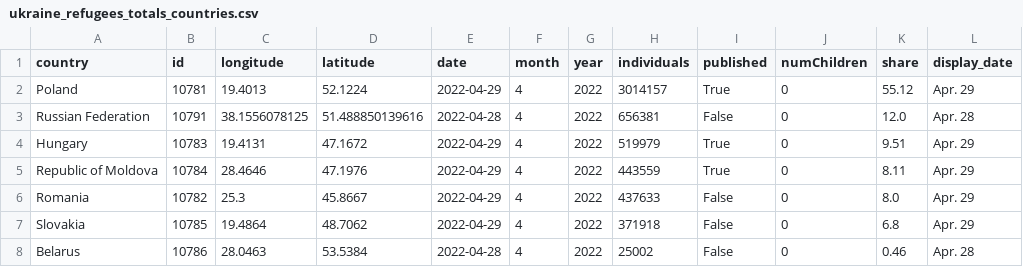
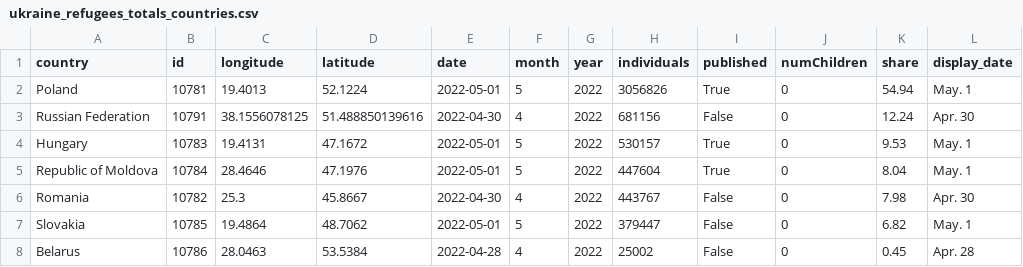
Before and after one commit to gridviz/ukraine-refugees, a CSV file: data/processed/ukraine_refugees_totals_countries.csv, drawn as a sheet.

```diff
--- a/data/processed/ukraine_refugees_totals_countries.csv
+++ b/data/processed/ukraine_refugees_totals_countries.csv
@@ -1,8 +1,8 @@
 country,id,longitude,latitude,date,month,year,individuals,published,numChildren,share,display_date
-Poland,10781,19.4013,52.1224,2022-04-29,4,2022,3014157,True,0,55.12,Apr. 29
-Russian Federation,10791,38.1556078125,51.488850139616,2022-04-28,4,2022,656381,False,0,12.0,Apr. 28
-Hungary,10783,19.4131,47.1672,2022-04-29,4,2022,519979,True,0,9.51,Apr. 29
-Republic of Moldova,10784,28.4646,47.1976,2022-04-29,4,2022,443559,True,0,8.11,Apr. 29
-Romania,10782,25.3,45.8667,2022-04-29,4,2022,437633,False,0,8.0,Apr. 29
-Slovakia,10785,19.4864,48.7062,2022-04-29,4,2022,371918,False,0,6.8,Apr. 29
-Belarus,10786,28.0463,53.5384,2022-04-28,4,2022,25002,False,0,0.46,Apr. 28
+Poland,10781,19.4013,52.1224,2022-05-01,5,2022,3056826,True,0,54.94,May. 1
+Russian Federation,10791,38.1556078125,51.488850139616,2022-04-30,4,2022,681156,False,0,12.24,Apr. 30
+Hungary,10783,19.4131,47.1672,2022-05-01,5,2022,530157,True,0,9.53,May. 1
+Republic of Moldova,10784,28.4646,47.1976,2022-05-01,5,2022,447604,True,0,8.04,May. 1
+Romania,10782,25.3,45.8667,2022-04-30,4,2022,443767,False,0,7.98,Apr. 30
+Slovakia,10785,19.4864,48.7062,2022-05-01,5,2022,379447,False,0,6.82,May. 1
+Belarus,10786,28.0463,53.5384,2022-04-28,4,2022,25002,False,0,0.45,Apr. 28
```
Also changed, not shown: data/processed/ukraine_refugees_totals_timeseries.csv.
